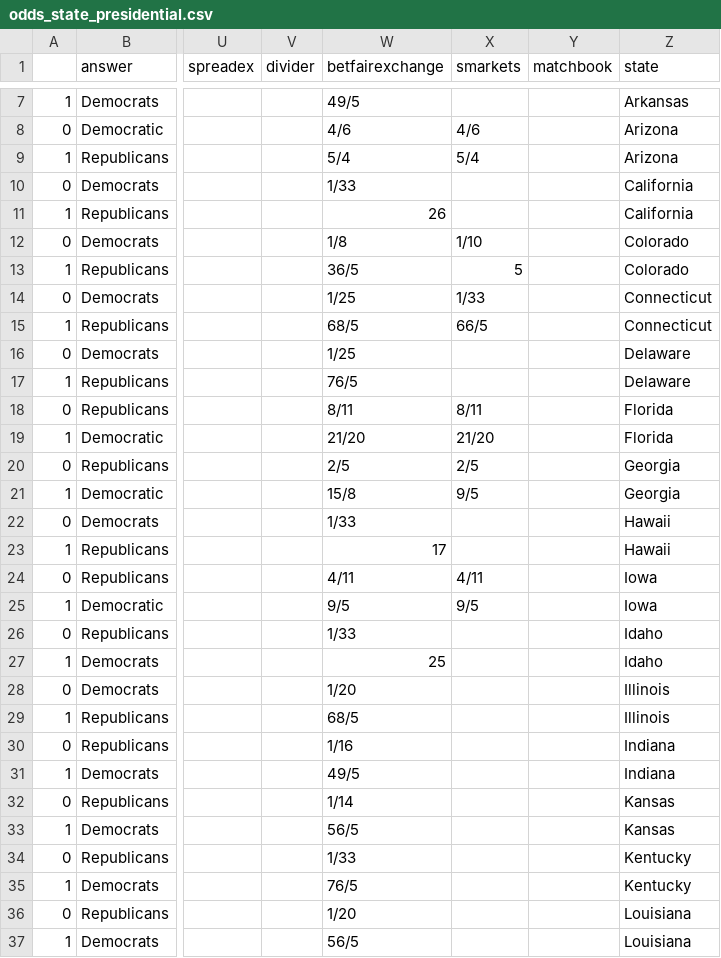
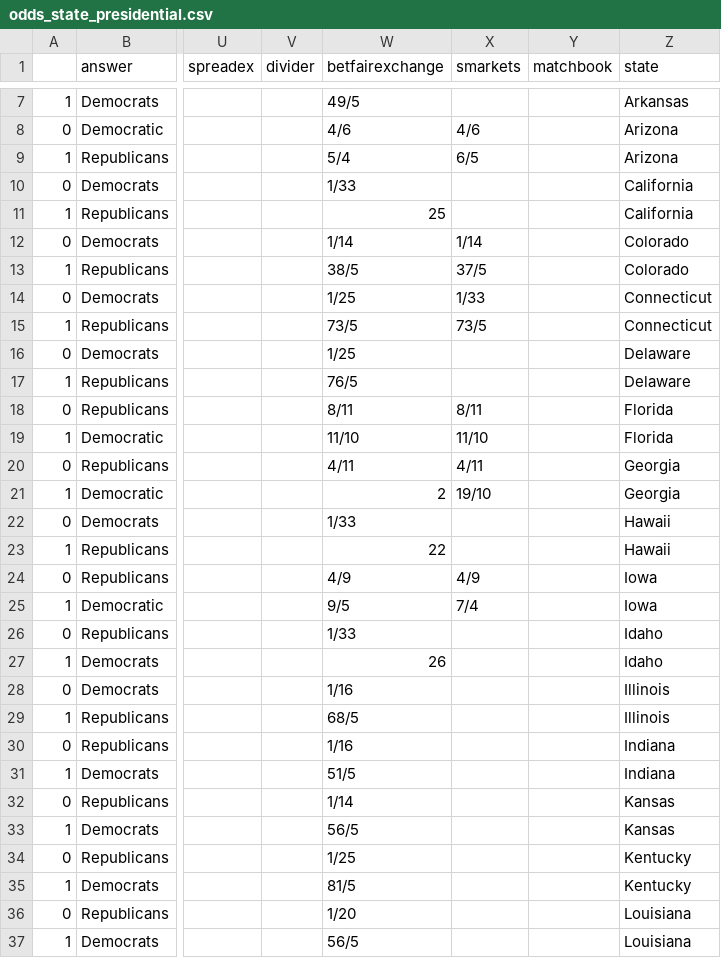
Before and after one commit to mickbransfield/predictit_538_odds, a CSV file: odds_state_presidential.csv, drawn as a sheet; only a part is shown, gaps mark what is left out; the diff covers the shown part only; the diff names each change by its address in the sheet, - before the commit and + after, or states it on an @@ line.

Commit message:
Auto Update | 09/27/20 13:22:31

```diff
--- a/odds_state_presidential.csv
+++ b/odds_state_presidential.csv
-X9 (smarkets): 5/4
+X9 (smarkets): 6/5
-W11 (betfairexchange): 26
+W11 (betfairexchange): 25
-W12 (betfairexchange): 1/8
+W12 (betfairexchange): 1/14
-X12 (smarkets): 1/10
+X12 (smarkets): 1/14
-W13 (betfairexchange): 36/5
+W13 (betfairexchange): 38/5
-X13 (smarkets): 5
+X13 (smarkets): 37/5
-W15 (betfairexchange): 68/5
+W15 (betfairexchange): 73/5
-X15 (smarkets): 66/5
+X15 (smarkets): 73/5
-W19 (betfairexchange): 21/20
+W19 (betfairexchange): 11/10
-X19 (smarkets): 21/20
+X19 (smarkets): 11/10
-W20 (betfairexchange): 2/5
+W20 (betfairexchange): 4/11
-X20 (smarkets): 2/5
+X20 (smarkets): 4/11
-W21 (betfairexchange): 15/8
+W21 (betfairexchange): 2
-X21 (smarkets): 9/5
+X21 (smarkets): 19/10
-W23 (betfairexchange): 17
+W23 (betfairexchange): 22
-W24 (betfairexchange): 4/11
+W24 (betfairexchange): 4/9
-X24 (smarkets): 4/11
+X24 (smarkets): 4/9
-X25 (smarkets): 9/5
+X25 (smarkets): 7/4
-W27 (betfairexchange): 25
+W27 (betfairexchange): 26
-W28 (betfairexchange): 1/20
+W28 (betfairexchange): 1/16
-W31 (betfairexchange): 49/5
+W31 (betfairexchange): 51/5
-W34 (betfairexchange): 1/33
+W34 (betfairexchange): 1/25
-W35 (betfairexchange): 76/5
+W35 (betfairexchange): 81/5
```
Also changed, not shown: 44 edited cells elsewhere in this file.
